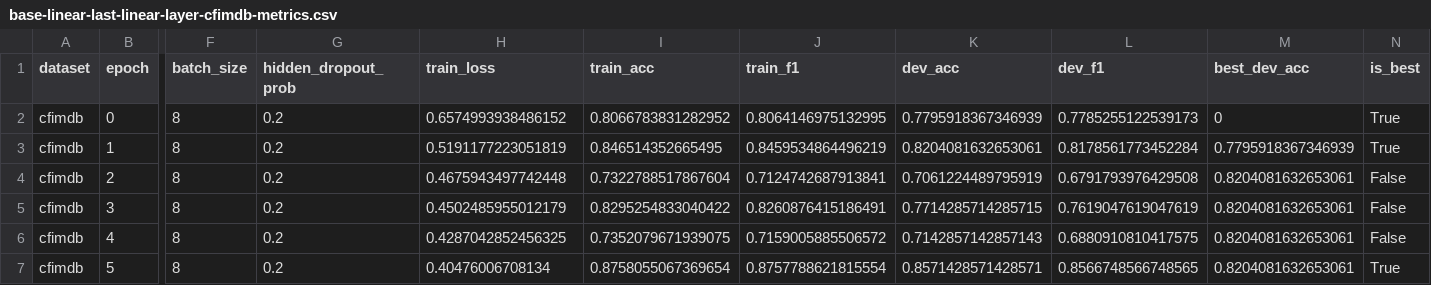
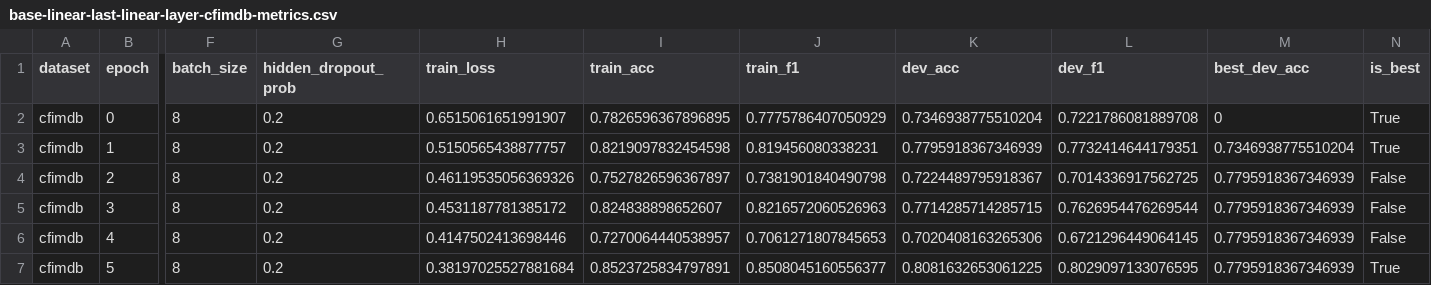
Before and after one commit to uva39/team3_cs224n_gpt, a CSV file: runs/base-linear-last-linear-layer-cfimdb-metrics.csv, drawn as a sheet; only a part is shown, gaps mark what is left out; the diff covers the shown part only; the diff names each change by its address in the sheet, - before the commit and + after, or states it on an @@ line.

```diff
--- a/runs/base-linear-last-linear-layer-cfimdb-metrics.csv
+++ b/runs/base-linear-last-linear-layer-cfimdb-metrics.csv
-H2 (train_loss): 0.6574993938486152
+H2 (train_loss): 0.6515061651991907
-I2 (train_acc): 0.8066783831282952
+I2 (train_acc): 0.7826596367896895
-J2 (train_f1): 0.8064146975132995
+J2 (train_f1): 0.7775786407050929
-K2 (dev_acc): 0.7795918367346939
+K2 (dev_acc): 0.7346938775510204
-L2 (dev_f1): 0.7785255122539173
+L2 (dev_f1): 0.7221786081889708
-H3 (train_loss): 0.5191177223051819
+H3 (train_loss): 0.5150565438877757
-I3 (train_acc): 0.846514352665495
+I3 (train_acc): 0.8219097832454598
-J3 (train_f1): 0.8459534864496219
+J3 (train_f1): 0.819456080338231
-K3 (dev_acc): 0.8204081632653061
+K3 (dev_acc): 0.7795918367346939
-L3 (dev_f1): 0.8178561773452284
+L3 (dev_f1): 0.7732414644179351
-M3 (best_dev_acc): 0.7795918367346939
+M3 (best_dev_acc): 0.7346938775510204
-H4 (train_loss): 0.4675943497742448
+H4 (train_loss): 0.46119535056369326
-I4 (train_acc): 0.7322788517867604
+I4 (train_acc): 0.7527826596367897
-J4 (train_f1): 0.7124742687913841
+J4 (train_f1): 0.7381901840490798
-K4 (dev_acc): 0.7061224489795919
+K4 (dev_acc): 0.7224489795918367
-L4 (dev_f1): 0.6791793976429508
+L4 (dev_f1): 0.7014336917562725
-M4:M7 (best_dev_acc): 0.8204081632653061
+M4:M7 (best_dev_acc): 0.7795918367346939
-H5 (train_loss): 0.4502485955012179
+H5 (train_loss): 0.4531187781385172
-I5 (train_acc): 0.8295254833040422
+I5 (train_acc): 0.824838898652607
-J5 (train_f1): 0.8260876415186491
+J5 (train_f1): 0.8216572060526963
-L5 (dev_f1): 0.7619047619047619
+L5 (dev_f1): 0.7626954476269544
-H6 (train_loss): 0.4287042852456325
+H6 (train_loss): 0.4147502413698446
-I6 (train_acc): 0.7352079671939075
+I6 (train_acc): 0.7270064440538957
-J6 (train_f1): 0.7159005885506572
+J6 (train_f1): 0.7061271807845653
-K6 (dev_acc): 0.7142857142857143
+K6 (dev_acc): 0.7020408163265306
-L6 (dev_f1): 0.6880910810417575
+L6 (dev_f1): 0.6721296449064145
-H7 (train_loss): 0.40476006708134
+H7 (train_loss): 0.38197025527881684
-I7 (train_acc): 0.8758055067369654
+I7 (train_acc): 0.8523725834797891
-J7 (train_f1): 0.8757788621815554
+J7 (train_f1): 0.8508045160556377
-K7 (dev_acc): 0.8571428571428571
+K7 (dev_acc): 0.8081632653061225
-L7 (dev_f1): 0.8566748566748565
+L7 (dev_f1): 0.8029097133076595
```
Also changed, not shown: 26 edited cells elsewhere in this file, runs/base-full-lr1e-5-ep5-full-model-cfimdb-metrics.csv, runs/base-full-lr1e-5-ep5-full-model-sst-metrics.csv, 12 other files.
